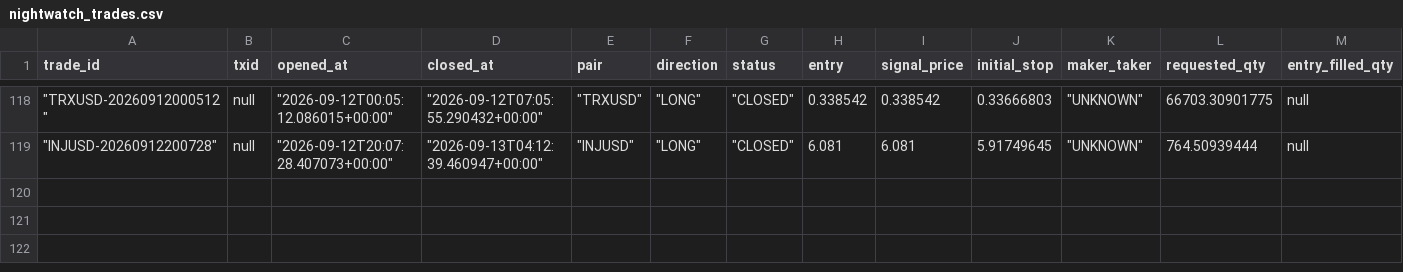
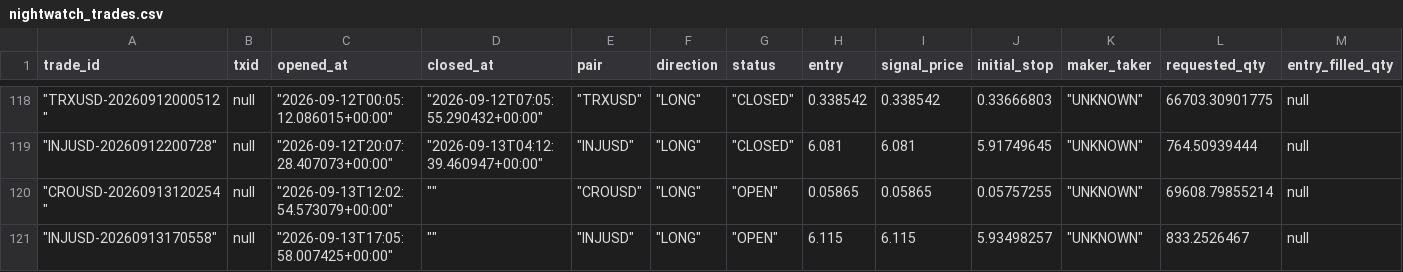
Before and after one commit to georgecondus808/gbot-exports, a CSV file: nightwatch_trades.csv, drawn as a sheet; only a part is shown, gaps mark what is left out; rows hold the shown columns only; the diff names each change by its address in the sheet, - before the commit and + after, or states it on an @@ line.

```diff
--- a/nightwatch_trades.csv
+++ b/nightwatch_trades.csv
+row 120: "CROUSD-20260913120254" | null | "2026-09-13T12:02:54.573079+00:00" | "" | "CROUSD" | "LONG" | "OPEN" | 0.05865 | 0.05865 | 0.05757255 | "UNKNOWN" | 69608.79855214 | null
+row 121: "INJUSD-20260913170558" | null | "2026-09-13T17:05:58.007425+00:00" | "" | "INJUSD" | "LONG" | "OPEN" | 6.115 | 6.115 | 5.93498257 | "UNKNOWN" | 833.2526467 | null
```
Also changed, not shown: 2 other files.
